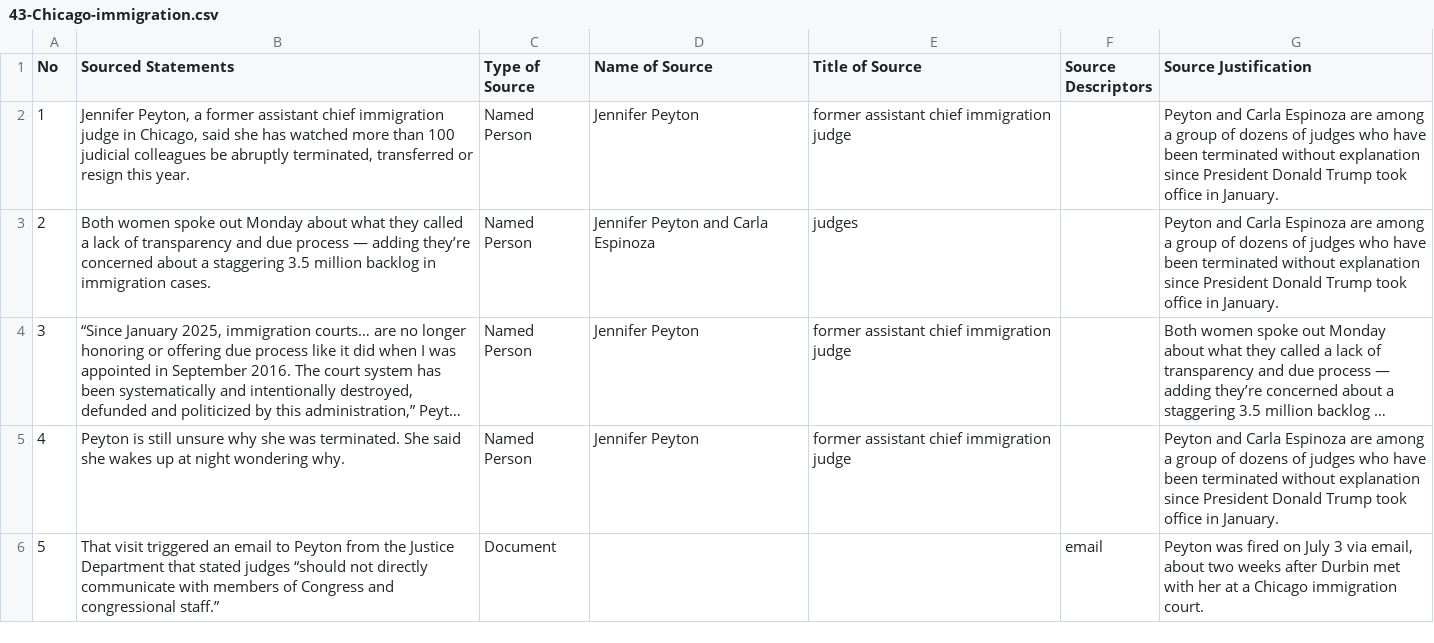
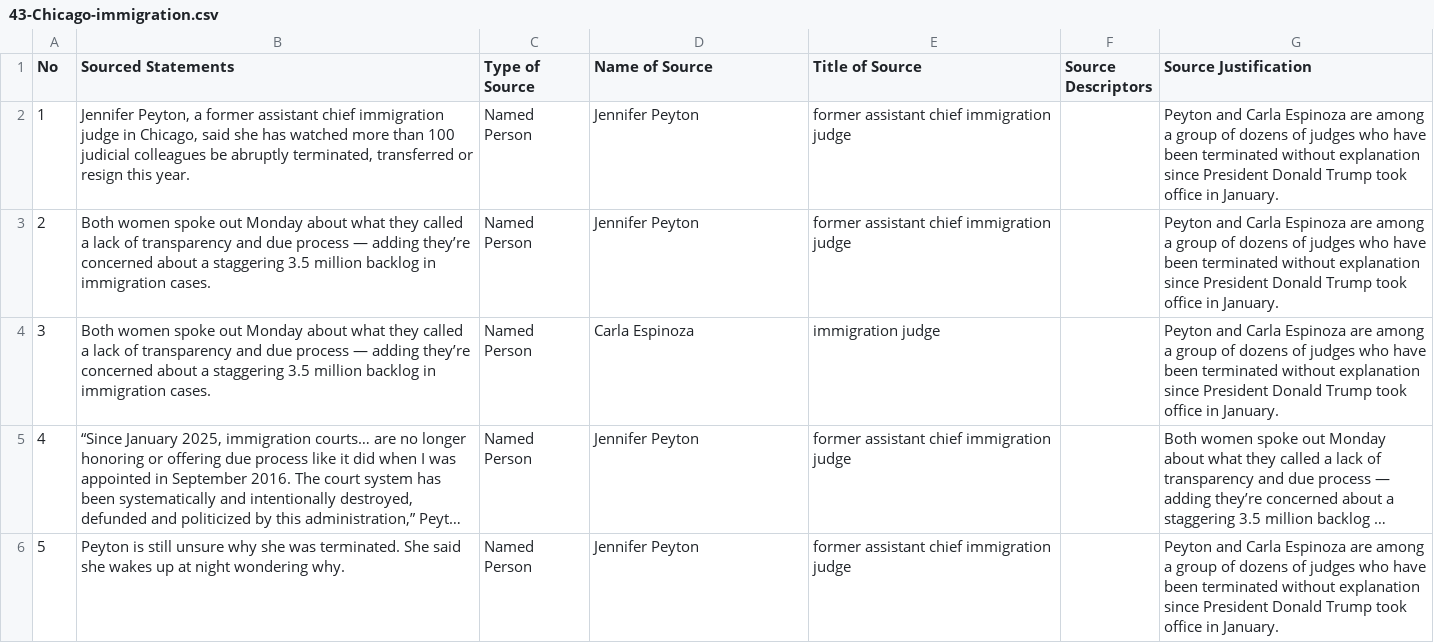
Before and after one commit to MarkkulaCenterJMEthics/llms-journ-sourcing, a CSV file: benchmarking/GT data/GT-2026/43-Chicago-immigration.csv, drawn as a sheet; only a part is shown; the shorter side is filled out with more unchanged rows; long unchanged cells end in …; addresses are those after the commit; the diff names each change by its address in the sheet, - before the commit and + after, or states it on an @@ line.

```diff
--- a/benchmarking/GT data/GT-2026/43-Chicago-immigration.csv
+++ b/benchmarking/GT data/GT-2026/43-Chicago-immigration.csv
+row 3: 2 | Both women spoke out Monday about what they called a lack of transparency and due process — adding they’re concerned about a staggering 3.5 million backlog in immigration cases. | Named Person | Jennifer Peyton | former assistant chief immigration judge |  | Peyton and Carla Espinoza are among a group of dozens of judges who have been terminated without explanation since President Donald Trump took office in January.
@@ column A (No) renumbered from row 4 down @@
-D4 (Name of Source): Jennifer Peyton and Carla Espinoza
+D4 (Name of Source): Carla Espinoza
-E4 (Title of Source): judges
+E4 (Title of Source): immigration judge
```
